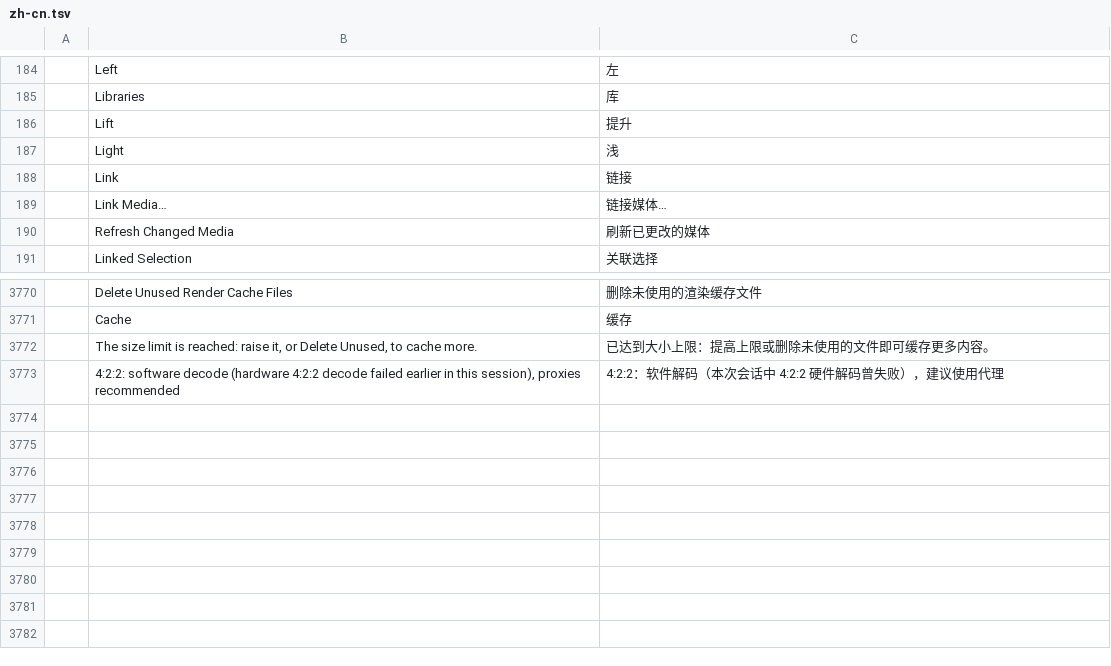
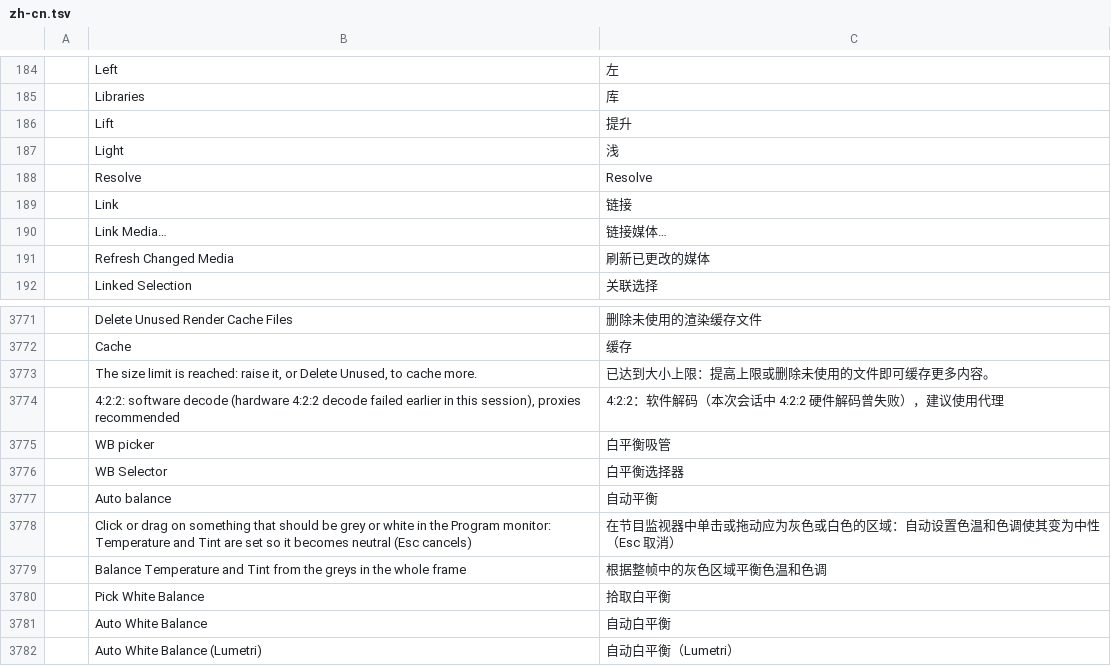
Before and after one commit to dawgon2/filmcraft-cachyos, a TSV file: crates/ui-egui/src/i18n/zh-cn.tsv, drawn as a sheet; only a part is shown, gaps mark what is left out; the diff names each change by its address in the sheet, - before the commit and + after, or states it on an @@ line.

```diff
--- a/crates/ui-egui/src/i18n/zh-cn.tsv
+++ b/crates/ui-egui/src/i18n/zh-cn.tsv
+row 188:  | Resolve | Resolve
+row 3775:  | WB picker | 白平衡吸管
+row 3776:  | WB Selector | 白平衡选择器
+row 3777:  | Auto balance | 自动平衡
+row 3778:  | Click or drag on something that should be grey or white in the Program monitor: Temperature and Tint are set so it becomes neutral (Esc cancels) | 在节目监视器中单击或拖动应为灰色或白色的区域：自动设置色温和色调使其变为中性（Esc 取消）
+row 3779:  | Balance Temperature and Tint from the greys in the whole frame | 根据整帧中的灰色区域平衡色温和色调
+row 3780:  | Pick White Balance | 拾取白平衡
+row 3781:  | Auto White Balance | 自动白平衡
+row 3782:  | Auto White Balance (Lumetri) | 自动白平衡（Lumetri）
```
Also changed, not shown: crates/ui-egui/src/i18n/es.tsv, 44 other files.
